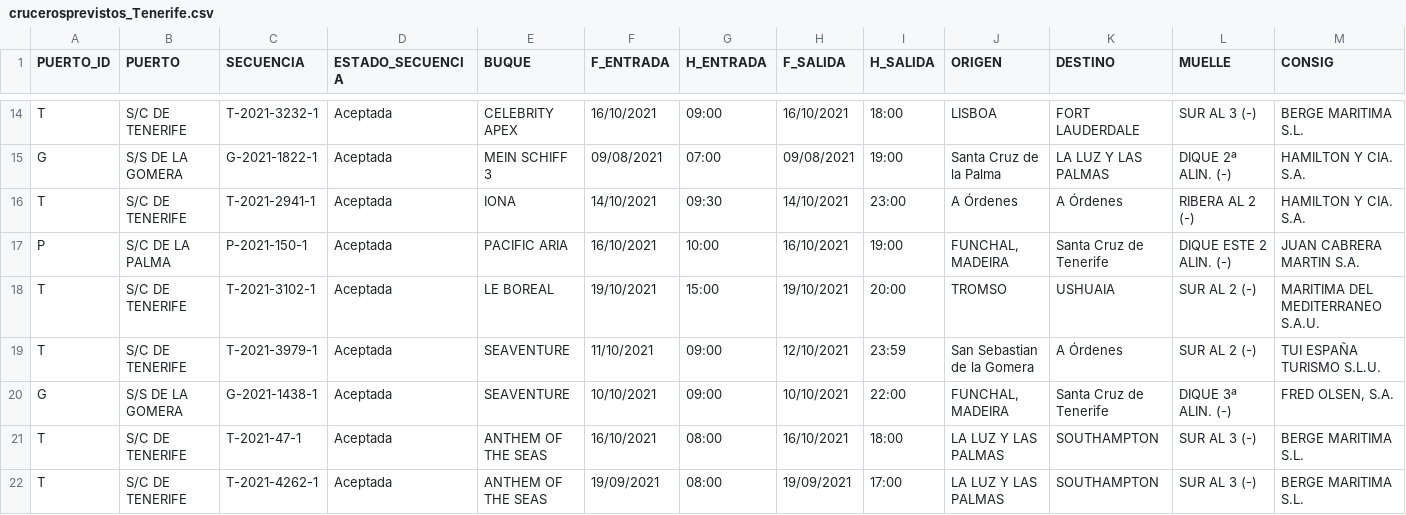
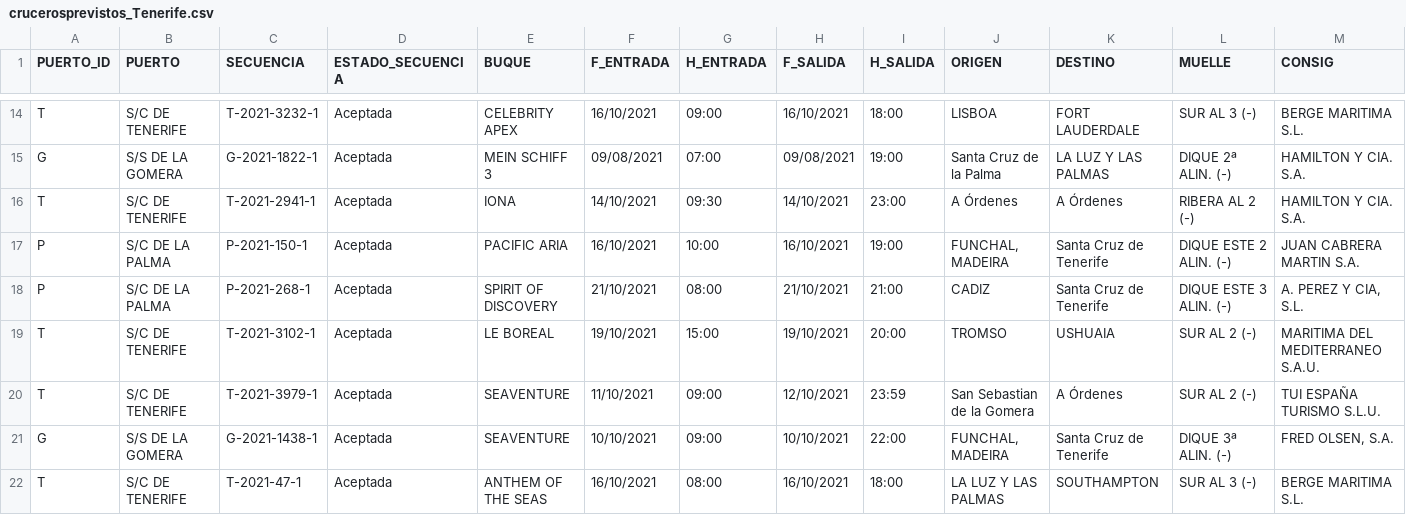
Before and after one commit to Robaina/crucerosTenerife, a CSV file: crucerosprevistos_Tenerife.csv, drawn as a sheet; only a part is shown, gaps mark what is left out; the shorter side is filled out with more unchanged rows; rows hold the shown columns only; the diff names each change by its address in the sheet, - before the commit and + after, or states it on an @@ line.

Commit message:
"Update data"

```diff
--- a/crucerosprevistos_Tenerife.csv
+++ b/crucerosprevistos_Tenerife.csv
+row 18: P | S/C DE LA PALMA | P-2021-268-1 | Aceptada | SPIRIT OF DISCOVERY | 21/10/2021 | 08:00 | 21/10/2021 | 21:00 | CADIZ | Santa Cruz de Tenerife | DIQUE ESTE 3 ALIN. (-) | A. PEREZ Y CIA, S.L.
```
